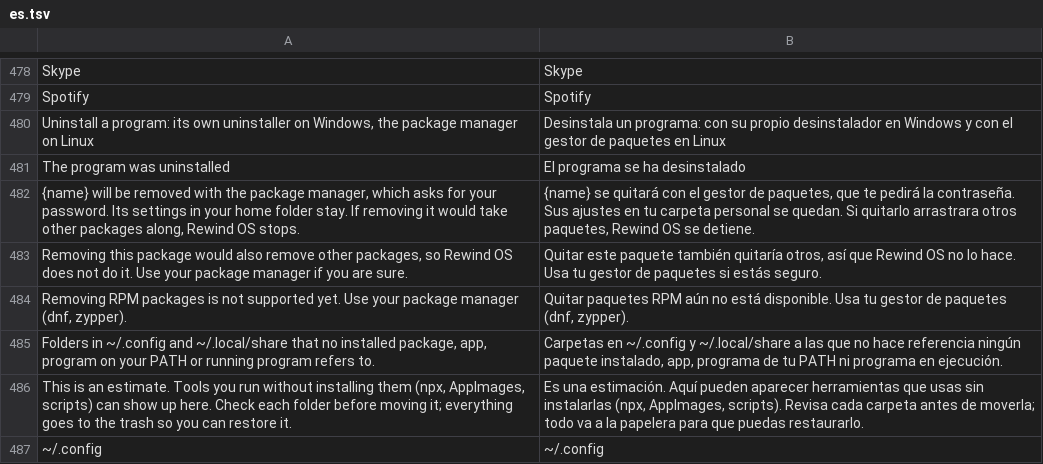
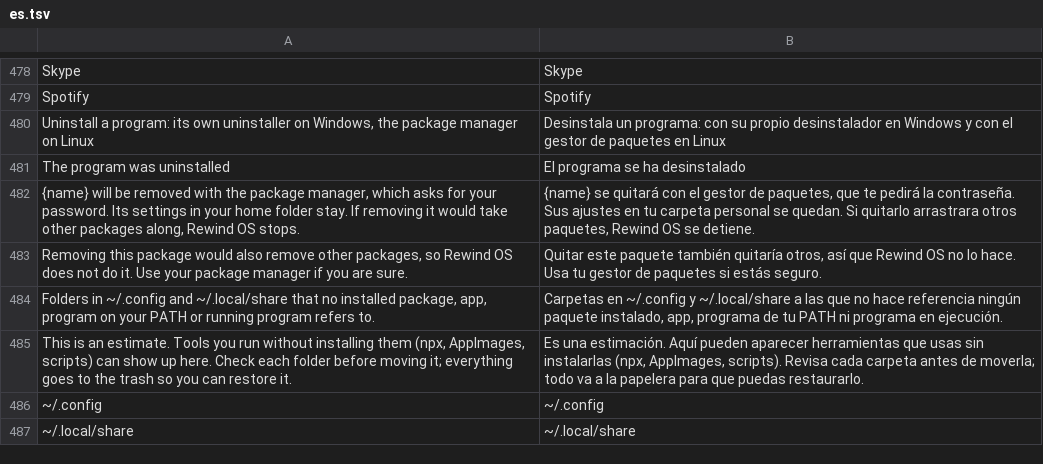
Before and after one commit to rewind-os/rewind-os-app, a TSV file: crates/i18n/locales/es.tsv, drawn as a sheet; only a part is shown, gaps mark what is left out; the shorter side is filled out with more unchanged rows.

```diff
--- a/crates/i18n/locales/es.tsv
+++ b/crates/i18n/locales/es.tsv
@@ -483,3 +483,2 @@ The program was uninstalled	El programa se ha desinstalado
 Removing this package would also remove other packages, so Rewind OS does not do it. Use your package manager if you are sure.	Quitar este paquete también quitaría otros, así que Rewind OS no lo hace. Usa tu gestor de paquetes si estás seguro.
-Removing RPM packages is not supported yet. Use your package manager (dnf, zypper).	Quitar paquetes RPM aún no está disponible. Usa tu gestor de paquetes (dnf, zypper).
 Folders in ~/.config and ~/.local/share that no installed package, app, program on your PATH or running program refers to.	Carpetas en ~/.config y ~/.local/share a las que no hace referencia ningún paquete instalado, app, programa de tu PATH ni programa en ejecución.
```
Also changed, not shown: 5 other files.
